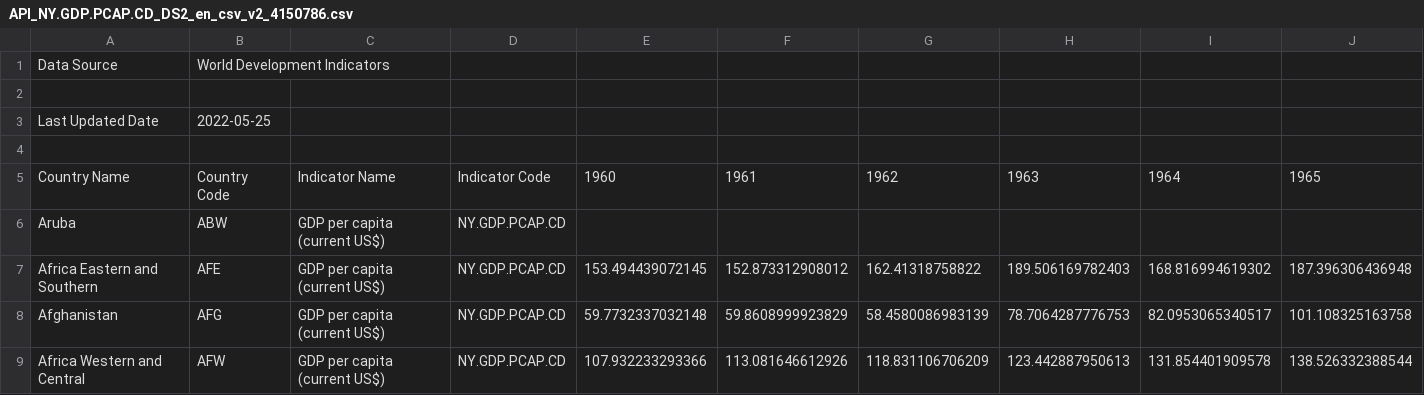
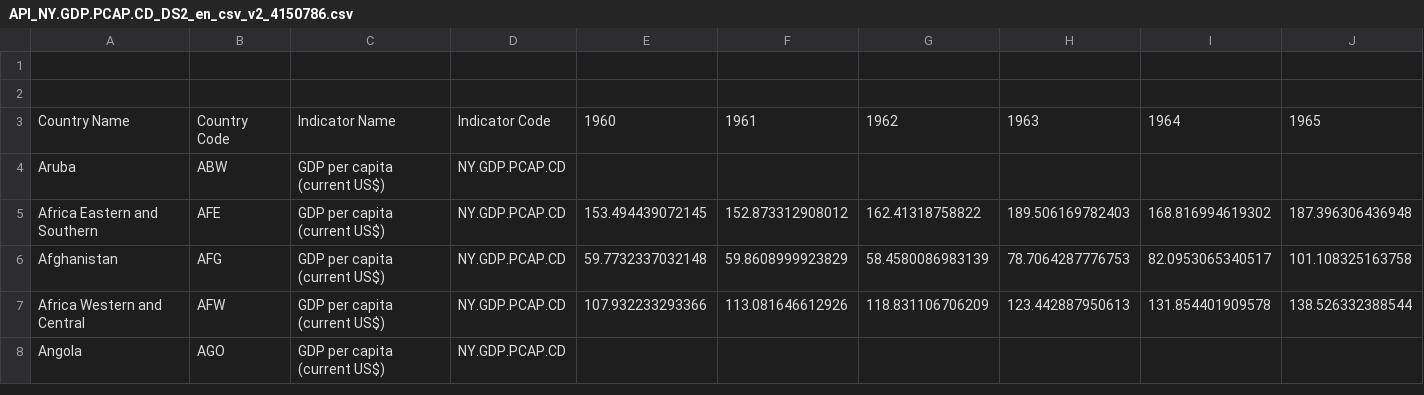
Before and after one commit to boneeyah/LifeExpectancy, a CSV file: API_NY.GDP.PCAP.CD_DS2_en_csv_v2_4150786.csv, drawn as a sheet; only a part is shown; the shorter side is filled out with more unchanged rows; rows hold the shown columns only; the diff names each change by its address in the sheet, - before the commit and + after, or states it on an @@ line.

Commit message:
Update API_NY.GDP.PCAP.CD_DS2_en_csv_v2_4150786.csv

```diff
--- a/API_NY.GDP.PCAP.CD_DS2_en_csv_v2_4150786.csv
+++ b/API_NY.GDP.PCAP.CD_DS2_en_csv_v2_4150786.csv
-row 1: Data Source | World Development Indicators
-row 3: Last Updated Date | 2022-05-25
```
